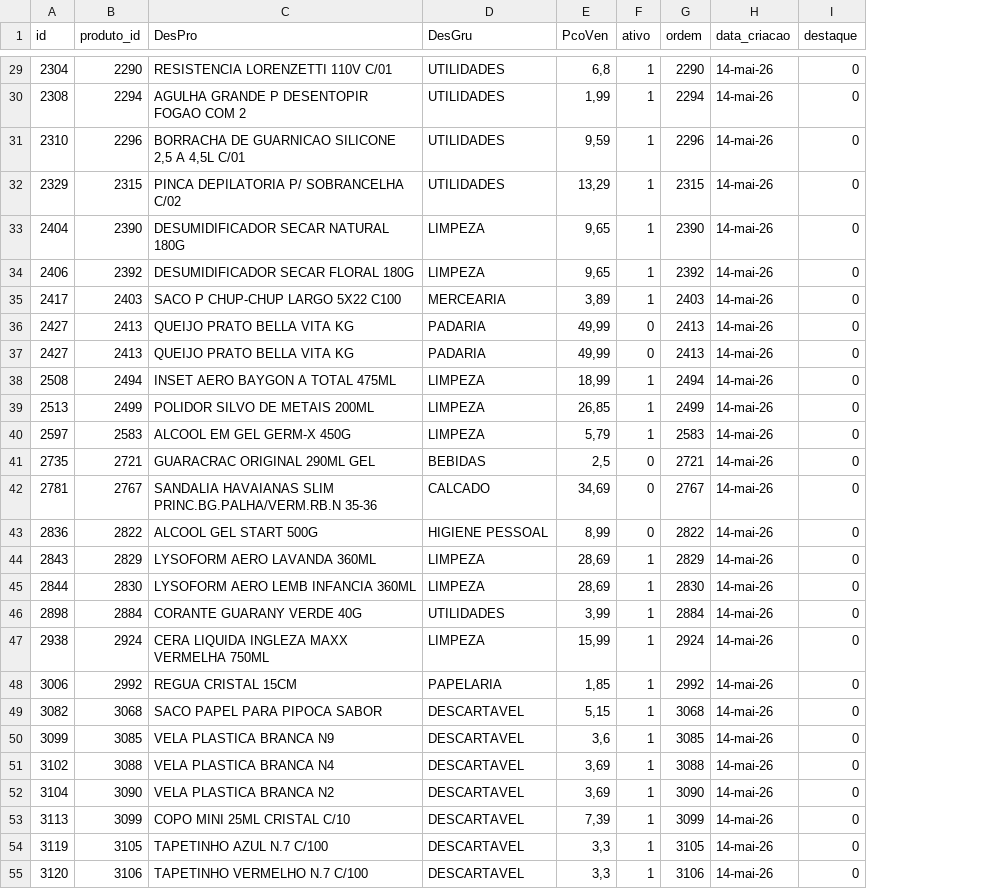
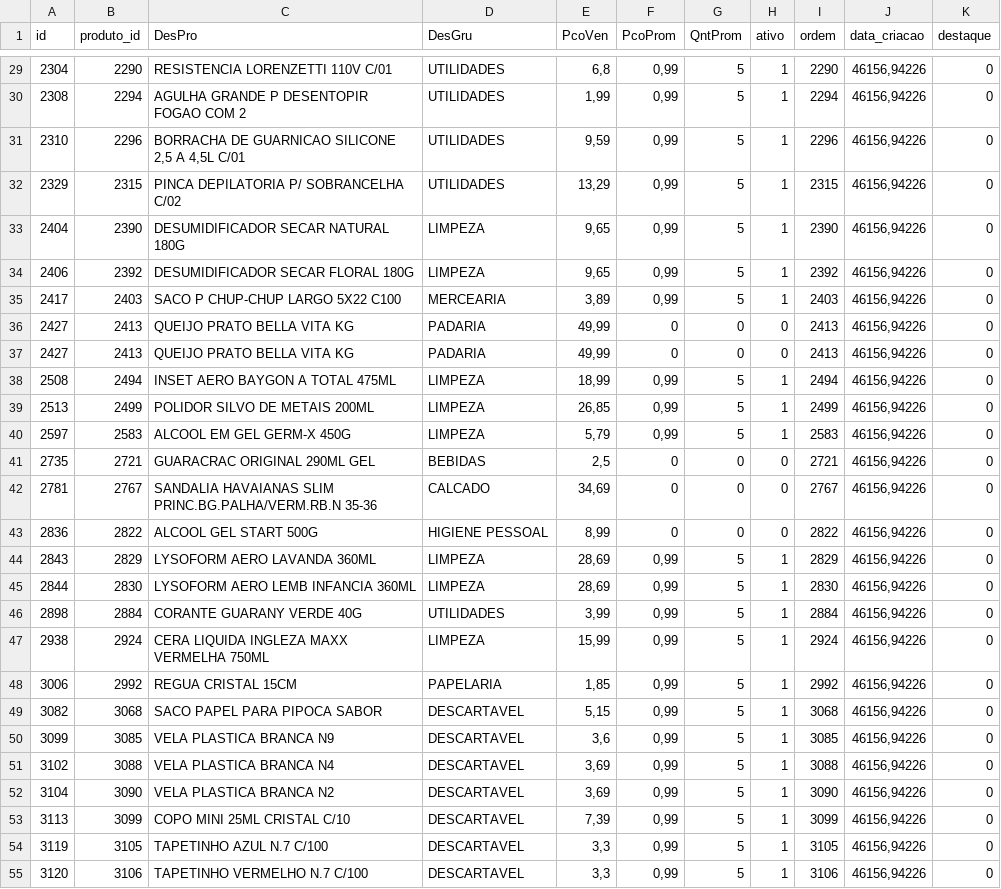
Before and after one commit to crabezerra/catalago, a CSV file: catalogo.csv, drawn as a sheet; only a part is shown, gaps mark what is left out; addresses are those after the commit; the diff covers the shown part only; the diff names each change by its address in the sheet, - before the commit and + after, or states it on an @@ line.

```diff
--- a/catalogo.csv
+++ b/catalogo.csv
+column F (PcoProm), rows 29-55: 0,99 | 0,99 | 0,99 | 0,99 | 0,99 | 0,99 | 0,99 | 0 | 0 | 0,99 | 0,99 | 0,99 | 0 | 0 | 0 | 0,99 | 0,99 | 0,99 | 0,99 | 0,99 | 0,99 | 0,99 | 0,99 | 0,99 | 0,99 | 0,99 | 0,99
+column G (QntProm), rows 29-55: 5 | 5 | 5 | 5 | 5 | 5 | 5 | 0 | 0 | 5 | 5 | 5 | 0 | 0 | 0 | 5 | 5 | 5 | 5 | 5 | 5 | 5 | 5 | 5 | 5 | 5 | 5
-J29:J55 (data_criacao): 14-mai-26
+J29:J55 (data_criacao): 46156,94226
```
Also changed, not shown: 131 edited cells elsewhere in this file, 3 other files.
